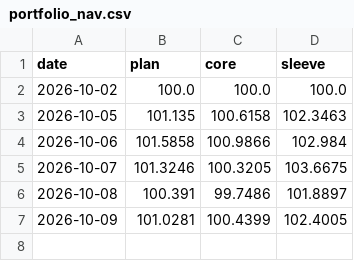
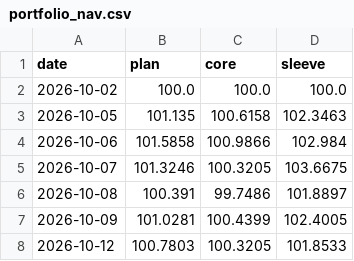
Before and after one commit to hsalehi10087/stock-scanner, a CSV file: portfolio_nav.csv, drawn as a sheet; the diff names each change by its address in the sheet, - before the commit and + after, or states it on an @@ line.

```diff
--- a/portfolio_nav.csv
+++ b/portfolio_nav.csv
+row 8: 2026-10-12 | 100.7803 | 100.3205 | 101.8533
```
